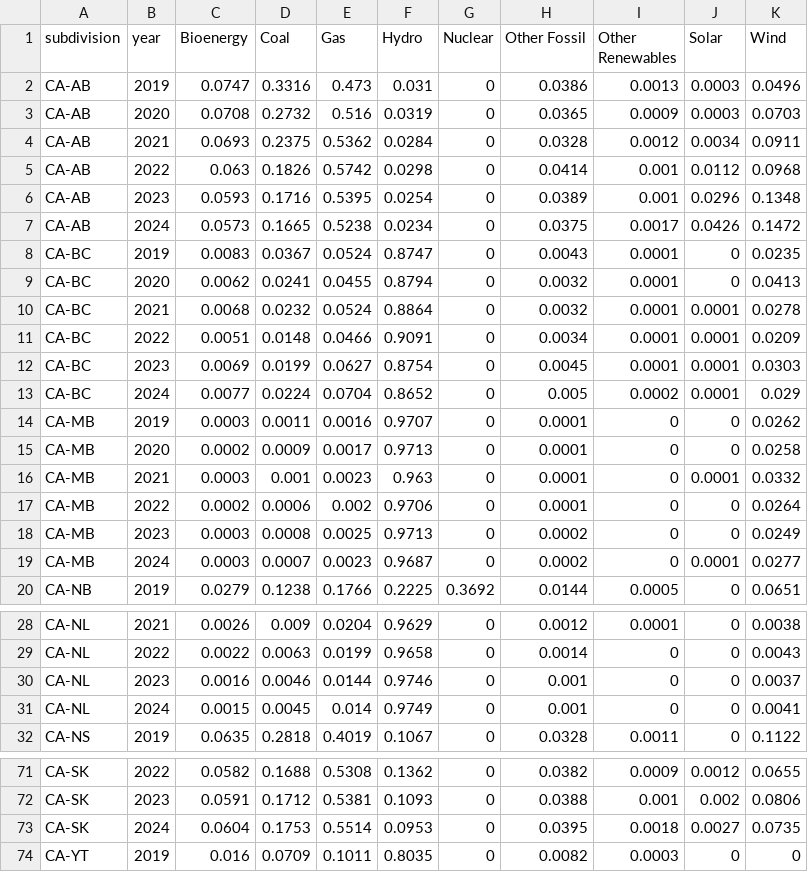
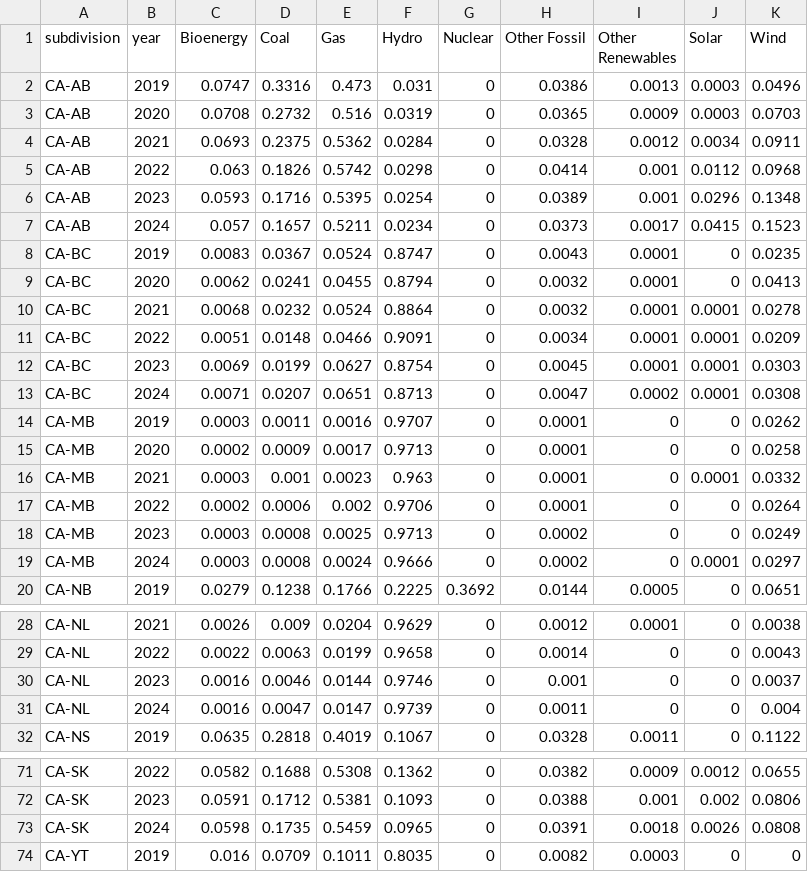
Before and after one commit to digital4better/data, a CSV file: data/mix/subdivision-yearly-green.csv, drawn as a sheet; only a part is shown, gaps mark what is left out; the diff covers the shown part only.

```diff
--- a/data/mix/subdivision-yearly-green.csv
+++ b/data/mix/subdivision-yearly-green.csv
@@ -6,3 +6,3 @@ CA-AB,2022,0.063,0.1826,0.5742,0.0298,0,0.0414,0.001,0.0112,0.0968
 CA-AB,2023,0.0593,0.1716,0.5395,0.0254,0,0.0389,0.001,0.0296,0.1348
-CA-AB,2024,0.0573,0.1665,0.5238,0.0234,0,0.0375,0.0017,0.0426,0.1472
+CA-AB,2024,0.057,0.1657,0.5211,0.0234,0,0.0373,0.0017,0.0415,0.1523
 CA-BC,2019,0.0083,0.0367,0.0524,0.8747,0,0.0043,0.0001,0,0.0235
@@ -12,3 +12,3 @@ CA-BC,2022,0.0051,0.0148,0.0466,0.9091,0,0.0034,0.0001,0.0001,0.0209
 CA-BC,2023,0.0069,0.0199,0.0627,0.8754,0,0.0045,0.0001,0.0001,0.0303
-CA-BC,2024,0.0077,0.0224,0.0704,0.8652,0,0.005,0.0002,0.0001,0.029
+CA-BC,2024,0.0071,0.0207,0.0651,0.8713,0,0.0047,0.0002,0.0001,0.0308
 CA-MB,2019,0.0003,0.0011,0.0016,0.9707,0,0.0001,0,0,0.0262
@@ -18,3 +18,3 @@ CA-MB,2022,0.0002,0.0006,0.002,0.9706,0,0.0001,0,0,0.0264
 CA-MB,2023,0.0003,0.0008,0.0025,0.9713,0,0.0002,0,0,0.0249
-CA-MB,2024,0.0003,0.0007,0.0023,0.9687,0,0.0002,0,0.0001,0.0277
+CA-MB,2024,0.0003,0.0008,0.0024,0.9666,0,0.0002,0,0.0001,0.0297
 CA-NB,2019,0.0279,0.1238,0.1766,0.2225,0.3692,0.0144,0.0005,0,0.0651
@@ -30,3 +30,3 @@ CA-NL,2022,0.0022,0.0063,0.0199,0.9658,0,0.0014,0,0,0.0043
 CA-NL,2023,0.0016,0.0046,0.0144,0.9746,0,0.001,0,0,0.0037
-CA-NL,2024,0.0015,0.0045,0.014,0.9749,0,0.001,0,0,0.0041
+CA-NL,2024,0.0016,0.0047,0.0147,0.9739,0,0.0011,0,0,0.004
 CA-NS,2019,0.0635,0.2818,0.4019,0.1067,0,0.0328,0.0011,0,0.1122
@@ -72,3 +72,3 @@ CA-SK,2022,0.0582,0.1688,0.5308,0.1362,0,0.0382,0.0009,0.0012,0.0655
 CA-SK,2023,0.0591,0.1712,0.5381,0.1093,0,0.0388,0.001,0.002,0.0806
-CA-SK,2024,0.0604,0.1753,0.5514,0.0953,0,0.0395,0.0018,0.0027,0.0735
+CA-SK,2024,0.0598,0.1735,0.5459,0.0965,0,0.0391,0.0018,0.0026,0.0808
 CA-YT,2019,0.016,0.0709,0.1011,0.8035,0,0.0082,0.0003,0,0
```
Also changed, not shown: 2 added rows, 2 removed rows and 30 edited cells elsewhere in this file, data/factor/subdivision-monthly-green.csv, data/factor/subdivision-yearly-green.csv, 14 other files.
